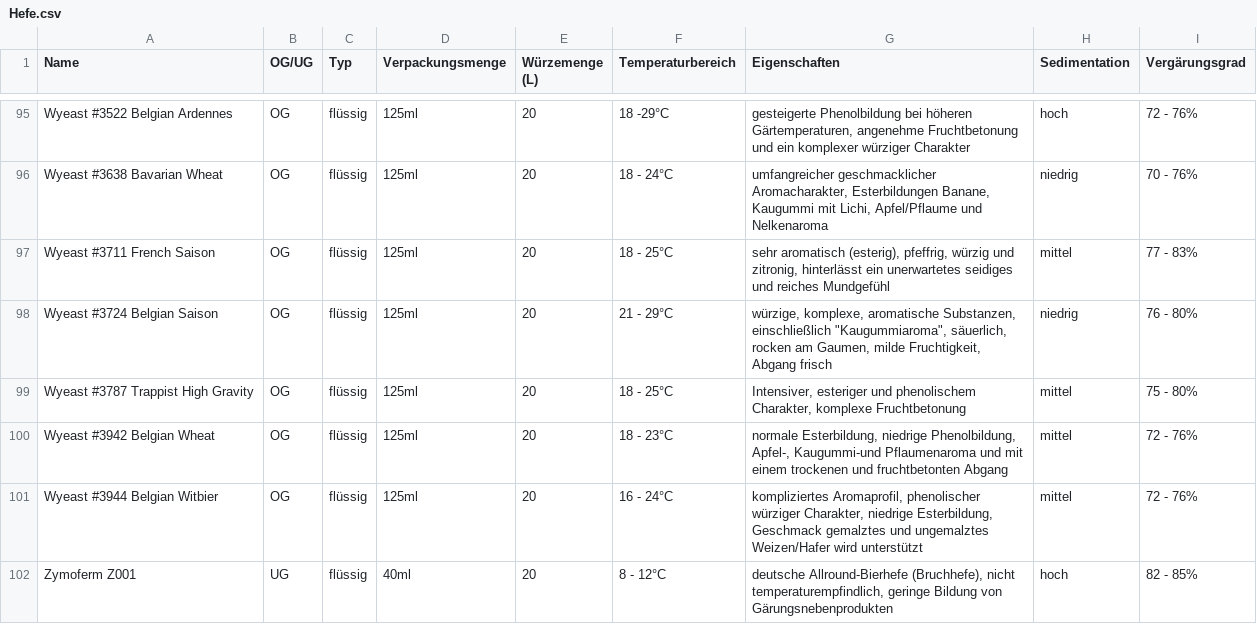
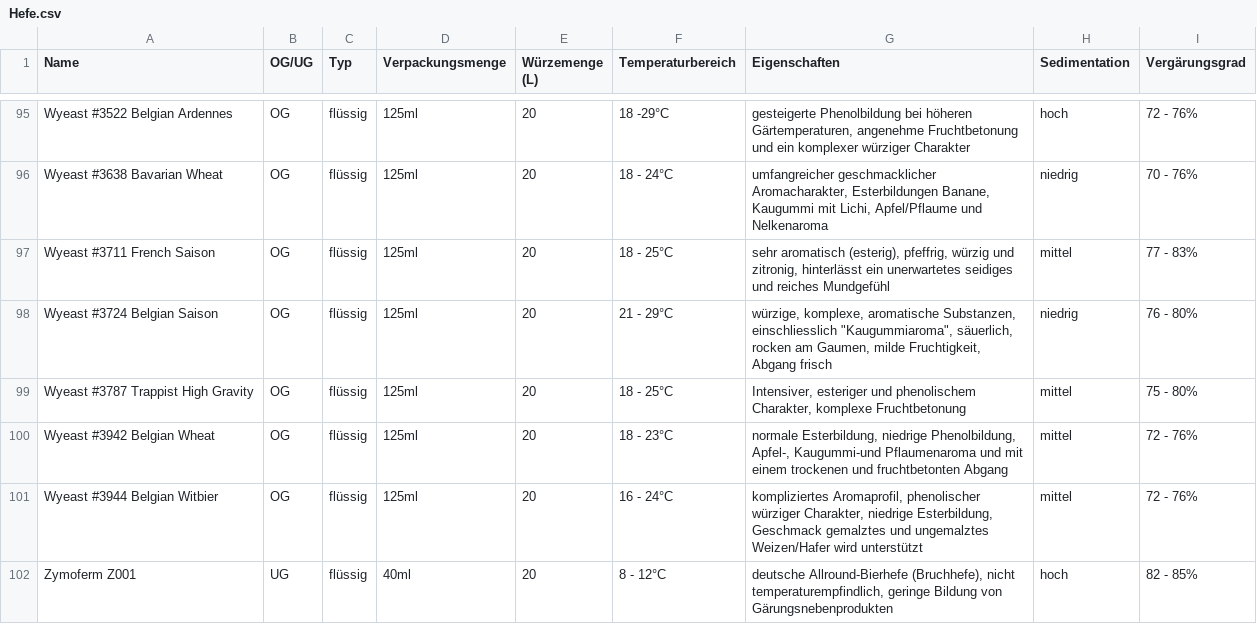
Before and after one commit to kleiner-brauhelfer/kleiner-brauhelfer-2, a CSV file: kleiner-brauhelfer/data/Hefe.csv, drawn as a sheet; only a part is shown, gaps mark what is left out; the diff covers the shown part only.

```diff
--- a/kleiner-brauhelfer/data/Hefe.csv
+++ b/kleiner-brauhelfer/data/Hefe.csv
@@ -97,3 +97,3 @@ Wyeast #3638 Bavarian Wheat;OG;flüssig;125ml;20;18 - 24°C;umfangreicher geschm
 Wyeast #3711 French Saison;OG;flüssig;125ml;20;18 - 25°C;sehr aromatisch (esterig), pfeffrig, würzig und zitronig, hinterlässt ein unerwartetes seidiges und reiches Mundgefühl;mittel;77 - 83%
-Wyeast #3724 Belgian Saison;OG;flüssig;125ml;20;21 - 29°C;"würzige, komplexe, aromatische Substanzen, einschließlich ""Kaugummiaroma"", säuerlich, rocken am Gaumen, milde Fruchtigkeit, Abgang frisch";niedrig;76 - 80%
+Wyeast #3724 Belgian Saison;OG;flüssig;125ml;20;21 - 29°C;"würzige, komplexe, aromatische Substanzen, einschliesslich ""Kaugummiaroma"", säuerlich, rocken am Gaumen, milde Fruchtigkeit, Abgang frisch";niedrig;76 - 80%
 Wyeast #3787 Trappist High Gravity;OG;flüssig;125ml;20;18 - 25°C;Intensiver, esteriger und phenolischem Charakter, komplexe Fruchtbetonung;mittel;75 - 80%
```
Also changed, not shown: 11 edited cells elsewhere in this file, kleiner-brauhelfer/data/Hopfen.csv, kleiner-brauhelfer/data/Malz.csv, 20 other files.
